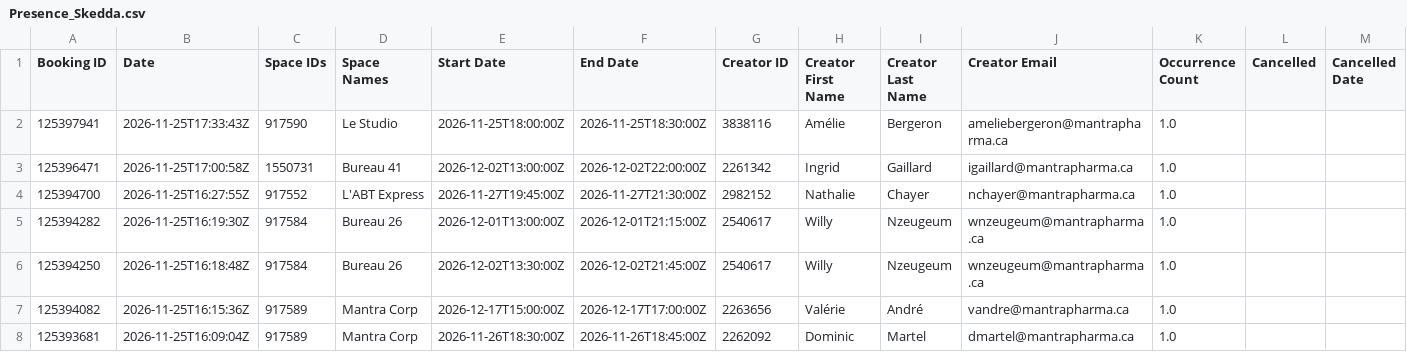
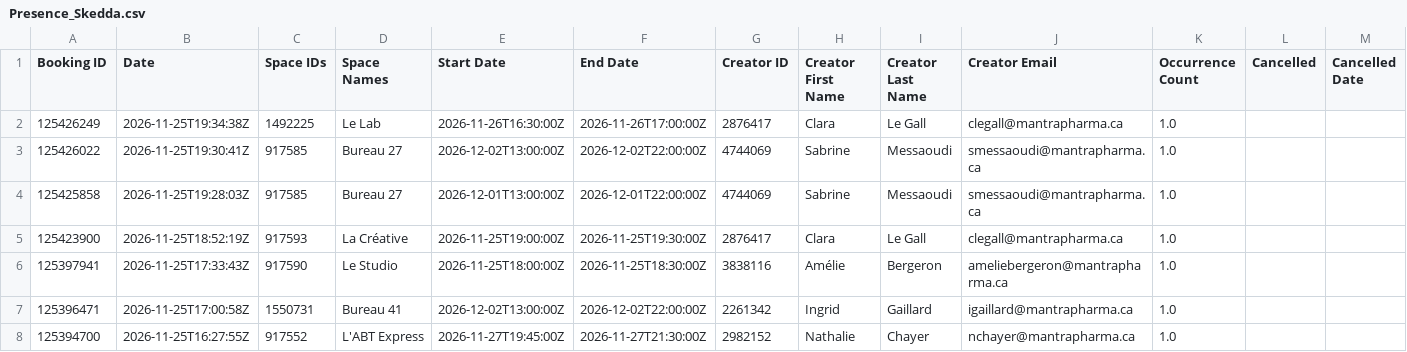
Before and after one commit to FrederickProvost/Presence_Skedda, a CSV file: Presence_Skedda.csv, drawn as a sheet; only a part is shown; the shorter side is filled out with more unchanged rows.

```diff
--- a/Presence_Skedda.csv
+++ b/Presence_Skedda.csv
@@ -1,2 +1,6 @@
 Booking ID,Date,Space IDs,Space Names,Start Date,End Date,Creator ID,Creator First Name,Creator Last Name,Creator Email,Occurrence Count,Cancelled,Cancelled Date
+125426249,2026-11-25T19:34:38Z,1492225,Le Lab,2026-11-26T16:30:00Z,2026-11-26T17:00:00Z,2876417,Clara,Le Gall,clegall@mantrapharma.ca,1.0,,
+125426022,2026-11-25T19:30:41Z,917585,Bureau 27,2026-12-02T13:00:00Z,2026-12-02T22:00:00Z,4744069,Sabrine ,Messaoudi,smessaoudi@mantrapharma.ca,1.0,,
+125425858,2026-11-25T19:28:03Z,917585,Bureau 27,2026-12-01T13:00:00Z,2026-12-01T22:00:00Z,4744069,Sabrine ,Messaoudi,smessaoudi@mantrapharma.ca,1.0,,
+125423900,2026-11-25T18:52:19Z,917593,La Créative,2026-11-25T19:00:00Z,2026-11-25T19:30:00Z,2876417,Clara,Le Gall,clegall@mantrapharma.ca,1.0,,
 125397941,2026-11-25T17:33:43Z,917590,Le Studio,2026-11-25T18:00:00Z,2026-11-25T18:30:00Z,3838116,Amélie,Bergeron,ameliebergeron@mantrapharma.ca,1.0,,
```
